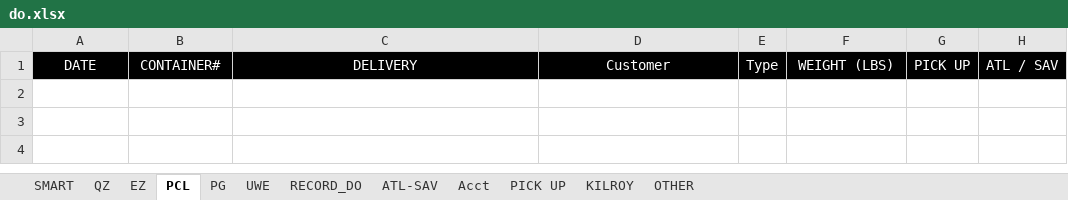
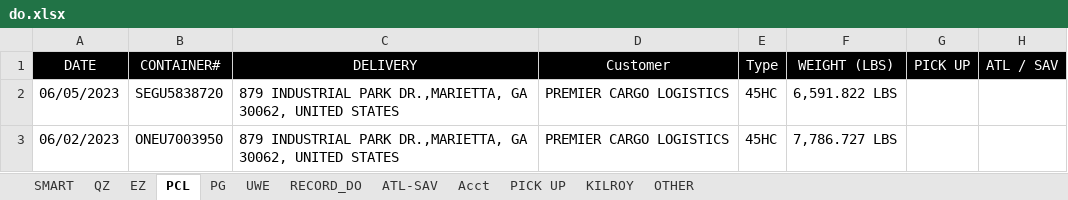
Before and after one commit to sampeng0876/Team-Collaboration, an Excel workbook: do.xlsx, sheet PCL, drawn as a sheet; values as stored, in another font and other column widths than the file's, no borders; the diff names each change by its address in the sheet, - before the commit and + after, or states it on an @@ line.

```diff
--- a/do.xlsx (sheet PCL)
+++ b/do.xlsx (sheet PCL)
+row 2: 06/05/2023 | SEGU5838720 | 879 INDUSTRIAL PARK DR.,MARIETTA, GA 30062, UNITED STATES | PREMIER CARGO LOGISTICS | 45HC | 6,591.822 LBS
+row 3: 06/02/2023 | ONEU7003950 | 879 INDUSTRIAL PARK DR.,MARIETTA, GA 30062, UNITED STATES | PREMIER CARGO LOGISTICS | 45HC | 7,786.727 LBS
```
Also changed, not shown: sheet RECORD_DO, 5 other files.
